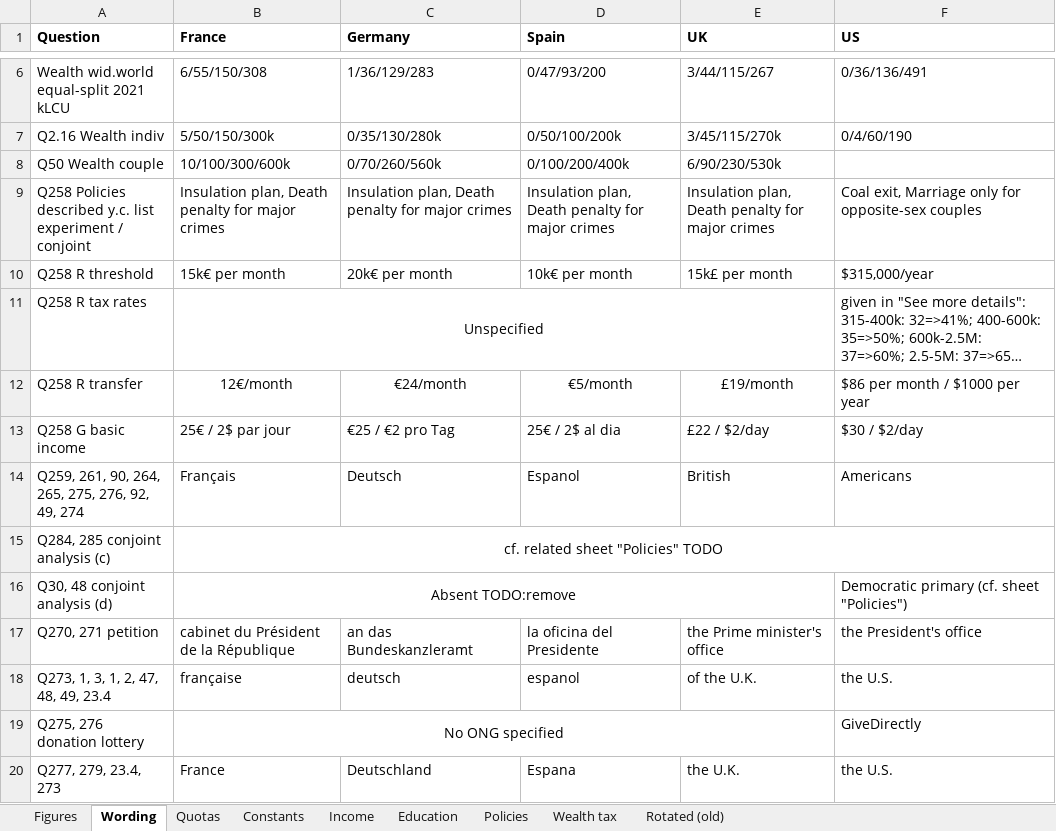
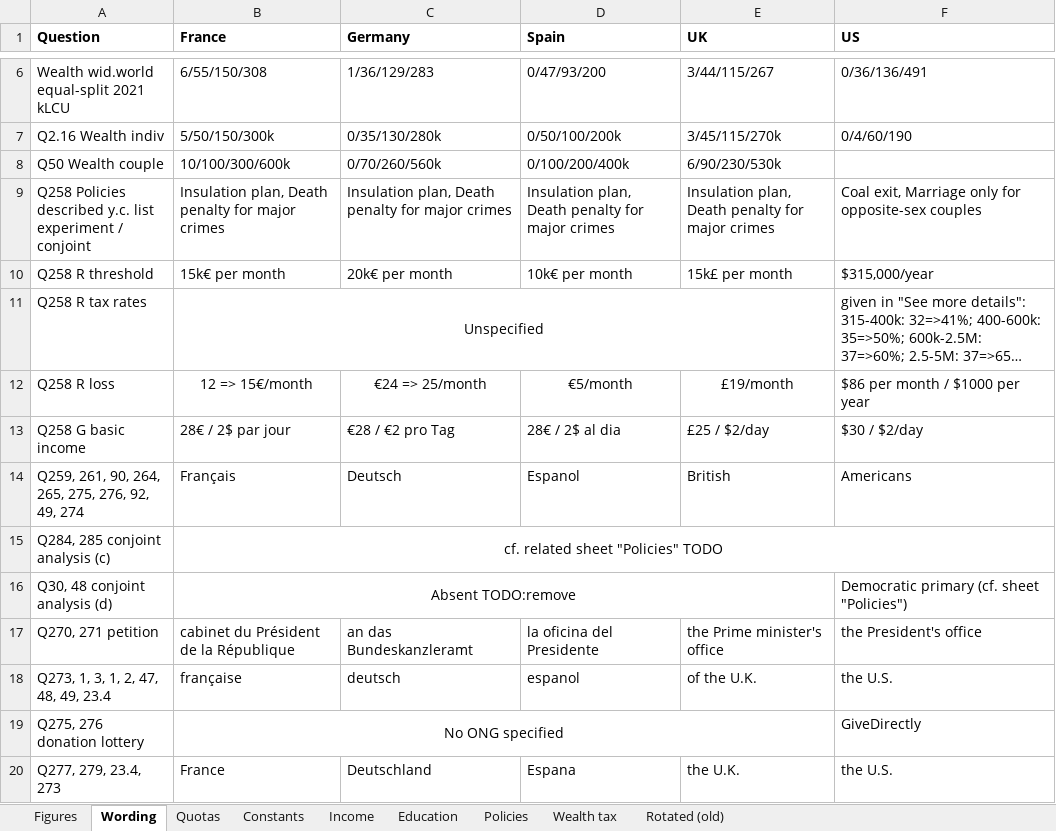
Before and after one commit to bixiou/global_tax_attitudes, an Excel workbook: questionnaire/specificities.xlsx, sheet Wording, drawn as a sheet; only a part is shown, gaps mark what is left out; long unchanged cells end in …; values as stored, in another font and other column widths than the file's, no borders; the diff names each change by its address in the sheet, - before the commit and + after, or states it on an @@ line.

```diff
--- a/questionnaire/specificities.xlsx (sheet Wording)
+++ b/questionnaire/specificities.xlsx (sheet Wording)
-A12 (Question): Q258 R transfer
+A12 (Question): Q258 R loss
-B12 (France): 12€/month
+B12 (France): 12 => 15€/month
-C12 (Germany): €24/month
+C12 (Germany): €24 => 25/month
-B13 (France): 25€ / 2$ par jour
+B13 (France): 28€ / 2$ par jour
-C13 (Germany): €25 / €2 pro Tag
+C13 (Germany): €28 / €2 pro Tag
-D13 (Spain): 25€ / 2$ al dia
+D13 (Spain): 28€ / 2$ al dia
-E13 (UK): £22 / $2/day
+E13 (UK): £25 / $2/day
```
Also changed, not shown: sheet Rotated (old), sheet Figures, sheet Constants, 2 other files.
